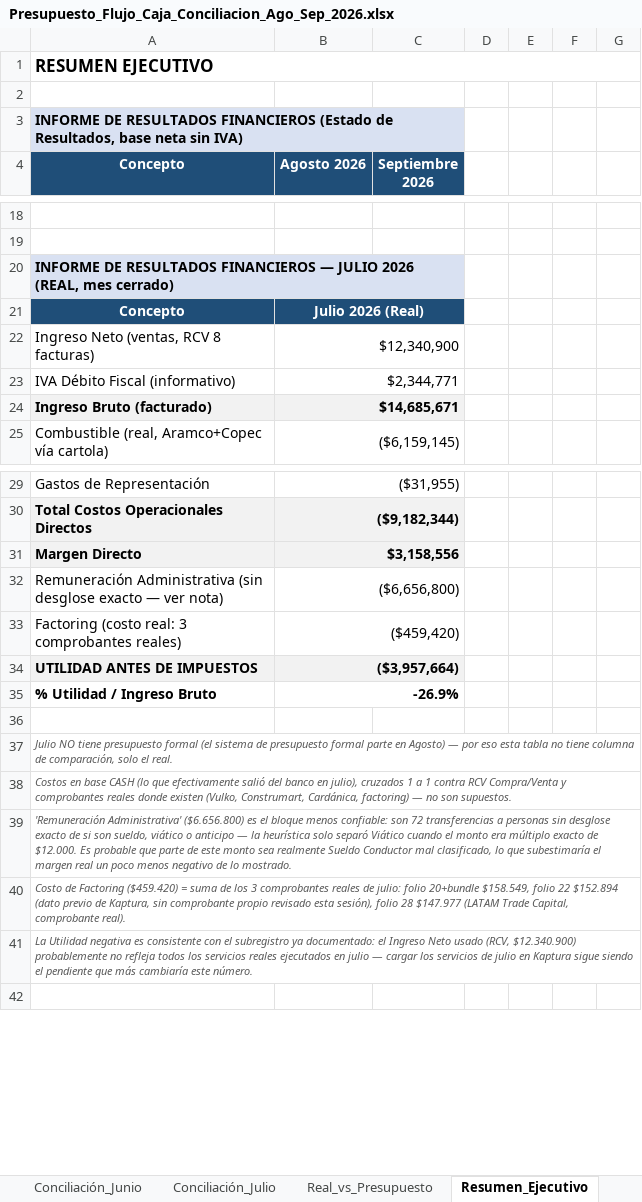
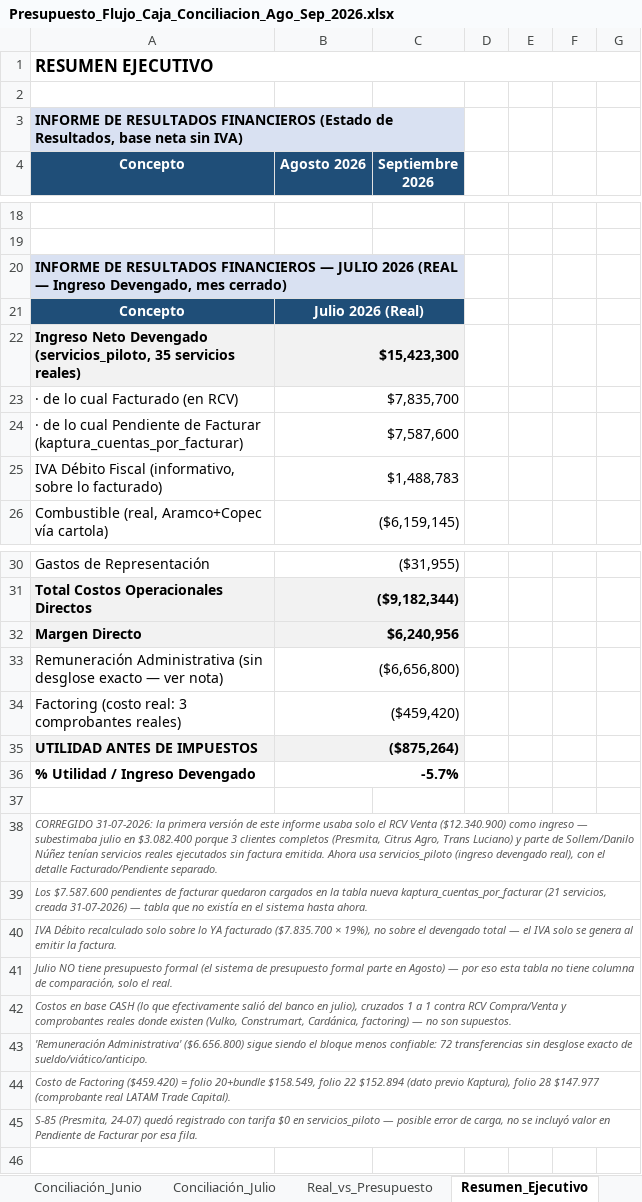
Before and after one commit to CTG2026/KAPTURA-PILOTO, an Excel workbook: finanzas/conciliacion_bancaria/Presupuesto_Flujo_Caja_Conciliacion_Ago_Sep_2026.xlsx, sheet Resumen_Ejecutivo, drawn as a sheet; only a part is shown, gaps mark what is left out; values as stored, in another font and other column widths than the file's, no borders; removed rows and columns are numbered as before the commit, all else as after; the diff names each change by its address in the sheet, - before the commit and + after, or states it on an @@ line.

Commit message:
Corrige Informe Julio: usa Ingreso Devengado (servicios_piloto) con desglose Facturado/Pendiente

```diff
--- a/finanzas/conciliacion_bancaria/Presupuesto_Flujo_Caja_Conciliacion_Ago_Sep_2026.xlsx (sheet Resumen_Ejecutivo)
+++ b/finanzas/conciliacion_bancaria/Presupuesto_Flujo_Caja_Conciliacion_Ago_Sep_2026.xlsx (sheet Resumen_Ejecutivo)
-A20 (Concepto): …JULIO 2026 (REAL, mes cerrado)
+A20 (Concepto): …JULIO 2026 (REAL — Ingreso Devengado, mes cerrado)
-row 22: Ingreso Neto (ventas, RCV 8 facturas) | $12,340,900
-row 23: IVA Débito Fiscal (informativo) | $2,344,771
-row 24: Ingreso Bruto (facturado) | $14,685,671
+row 22: Ingreso Neto Devengado (servicios_piloto, 35 servicios reales) | $15,423,300
+row 23: · de lo cual Facturado (en RCV) | $7,835,700
+row 24: · de lo cual Pendiente de Facturar (kaptura_cuentas_por_facturar) | $7,587,600
+row 25: IVA Débito Fiscal (informativo, sobre lo facturado) | $1,488,783
-B32 (Agosto 2026): $3,158,556
+B32 (Agosto 2026): $6,240,956
-B35 (Agosto 2026): ($3,957,664)
+B35 (Agosto 2026): ($875,264)
-row 35: % Utilidad / Ingreso Bruto | -26.9%
+row 36: % Utilidad / Ingreso Devengado | -5.7%
+row 38: CORREGIDO 31-07-2026: la primera versión de este informe usaba solo el RCV Venta ($12.340.900) como ingreso — subestimaba julio en $3.082.400 porque 3 clientes completos (Presmita, Citrus Agro, Trans Luciano) y parte de Sollem/Danilo Núñez tenían servicios reales ejecutados sin factura emitida. Ahora usa servicios_piloto (ingreso devengado real), con el detalle Facturado/Pendiente separado.
+row 39: Los $7.587.600 pendientes de facturar quedaron cargados en la tabla nueva kaptura_cuentas_por_facturar (21 servicios, creada 31-07-2026) — tabla que no existía en el sistema hasta ahora.
+row 40: IVA Débito recalculado solo sobre lo YA facturado ($7.835.700 × 19%), no sobre el devengado total — el IVA solo se genera al emitir la factura.
-A43 (Concepto): …Administrativa' ($6.656.800) es el bloque menos confiable: son 72 transferencias a personas sin desglose exacto de si son sueldo, viático o anticipo — la heurística solo separó Viático cuando el monto era múltiplo exacto de $12.000. Es probable que parte de este monto sea realmente Sueldo Conductor mal clasificado, lo que subestimaría el margen real un poco menos negativo de lo mostrado.
+A43 (Concepto): …Administrativa' ($6.656.800) sigue siendo el bloque menos confiable: 72 transferencias sin desglose exacto de sueldo/viático/anticipo.
-A44 (Concepto): …($459.420) = suma de los 3 comprobantes reales de julio: folio 20+bundle $158.549, folio 22 $152.894 (dato previo de Kaptura, sin comprobante propio revisado esta sesión), folio 28 $147.977 (LATAM Trade Capital, comprobante real).
+A44 (Concepto): …($459.420) = folio 20+bundle $158.549, folio 22 $152.894 (dato previo Kaptura), folio 28 $147.977 (comprobante real LATAM Trade Capital).
-A45 (Concepto): La Utilidad negativa es consistente con el subregistro ya documentado: el Ingreso Neto usado (RCV, $12.340.900) probablemente no refleja todos los servicios reales ejecutados en julio — cargar los servicios de julio en Kaptura sigue siendo el pendiente que más cambiaría este número.
+A45 (Concepto): S-85 (Presmita, 24-07) quedó registrado con tarifa $0 en servicios_piloto — posible error de carga, no se incluyó valor en Pendiente de Facturar por esa fila.
```
